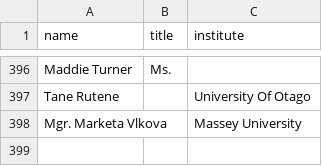
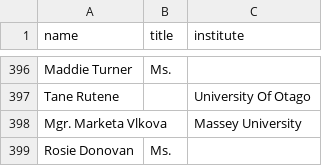
Before and after one commit to ClaxonNZ/ClaxonNZ.github.io, a CSV file: signatories/data/signatories.csv, drawn as a sheet; only a part is shown, gaps mark what is left out; the diff names each change by its address in the sheet, - before the commit and + after, or states it on an @@ line.

Commit message:
Committing spreadsheet content on 03 July 2019

```diff
--- a/signatories/data/signatories.csv
+++ b/signatories/data/signatories.csv
+row 399: Rosie Donovan | Ms.
```
